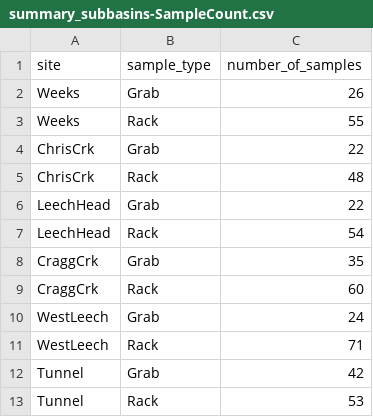
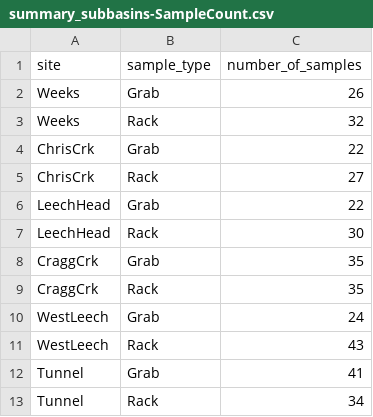
Before and after one commit to HJMcSorley/UBC_MSc_thesis, a CSV file: R-outputs_UBC-forWater-MSc_HMc/tables/summary_subbasins-SampleCount.csv, drawn as a sheet.

```diff
--- a/R-outputs_UBC-forWater-MSc_HMc/tables/summary_subbasins-SampleCount.csv
+++ b/R-outputs_UBC-forWater-MSc_HMc/tables/summary_subbasins-SampleCount.csv
@@ -2,12 +2,12 @@ site,sample_type,number_of_samples
 Weeks,Grab,26
-Weeks,Rack,55
+Weeks,Rack,32
 ChrisCrk,Grab,22
-ChrisCrk,Rack,48
+ChrisCrk,Rack,27
 LeechHead,Grab,22
-LeechHead,Rack,54
+LeechHead,Rack,30
 CraggCrk,Grab,35
-CraggCrk,Rack,60
+CraggCrk,Rack,35
 WestLeech,Grab,24
-WestLeech,Rack,71
-Tunnel,Grab,42
-Tunnel,Rack,53
+WestLeech,Rack,43
+Tunnel,Grab,41
+Tunnel,Rack,34
```
Also changed, not shown: R-outputs_UBC-forWater-MSc_HMc/tables/DOC-GrabSynoptic_site-conc-summary.csv, R-outputs_UBC-forWater-MSc_HMc/tables/DOC-subbasin_RvsG_summary-table.csv, 24 other files.
